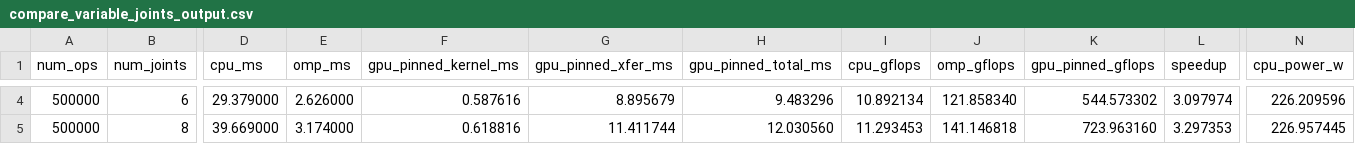
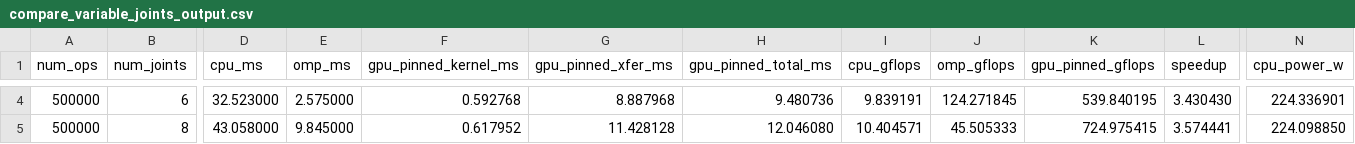
Before and after one commit to YuchengHuang313/ECE455, a CSV file: Proj/compare_variable_joints_output.csv, drawn as a sheet; only a part is shown, gaps mark what is left out; the diff covers the shown part only; the diff names each change by its address in the sheet, - before the commit and + after, or states it on an @@ line.

```diff
--- a/Proj/compare_variable_joints_output.csv
+++ b/Proj/compare_variable_joints_output.csv
-D4 (cpu_ms): 29.379000
+D4 (cpu_ms): 32.523000
-E4 (omp_ms): 2.626000
+E4 (omp_ms): 2.575000
-F4 (gpu_pinned_kernel_ms): 0.587616
+F4 (gpu_pinned_kernel_ms): 0.592768
-G4 (gpu_pinned_xfer_ms): 8.895679
+G4 (gpu_pinned_xfer_ms): 8.887968
-H4 (gpu_pinned_total_ms): 9.483296
+H4 (gpu_pinned_total_ms): 9.480736
-I4 (cpu_gflops): 10.892134
+I4 (cpu_gflops): 9.839191
-J4 (omp_gflops): 121.858340
+J4 (omp_gflops): 124.271845
-K4 (gpu_pinned_gflops): 544.573302
+K4 (gpu_pinned_gflops): 539.840195
-L4 (speedup): 3.097974
+L4 (speedup): 3.430430
-N4 (cpu_power_w): 226.209596
+N4 (cpu_power_w): 224.336901
-D5 (cpu_ms): 39.669000
+D5 (cpu_ms): 43.058000
-E5 (omp_ms): 3.174000
+E5 (omp_ms): 9.845000
-F5 (gpu_pinned_kernel_ms): 0.618816
+F5 (gpu_pinned_kernel_ms): 0.617952
-G5 (gpu_pinned_xfer_ms): 11.411744
+G5 (gpu_pinned_xfer_ms): 11.428128
-H5 (gpu_pinned_total_ms): 12.030560
+H5 (gpu_pinned_total_ms): 12.046080
-I5 (cpu_gflops): 11.293453
+I5 (cpu_gflops): 10.404571
-J5 (omp_gflops): 141.146818
+J5 (omp_gflops): 45.505333
-K5 (gpu_pinned_gflops): 723.963160
+K5 (gpu_pinned_gflops): 724.975415
-L5 (speedup): 3.297353
+L5 (speedup): 3.574441
-N5 (cpu_power_w): 226.957445
+N5 (cpu_power_w): 224.098850
```
Also changed, not shown: 172 edited cells elsewhere in this file, Proj/compare_mem_layout_output.csv, 2 other files.
